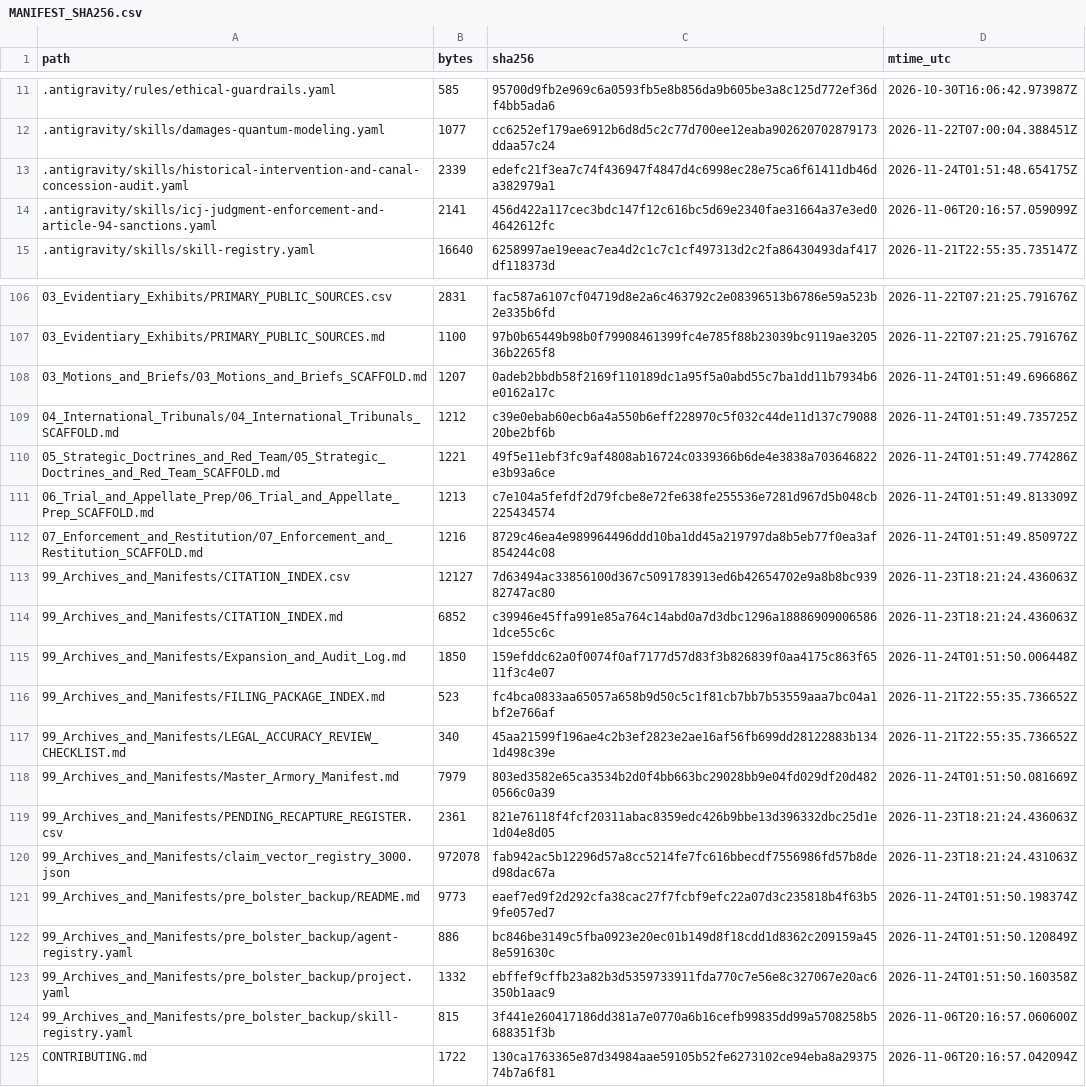
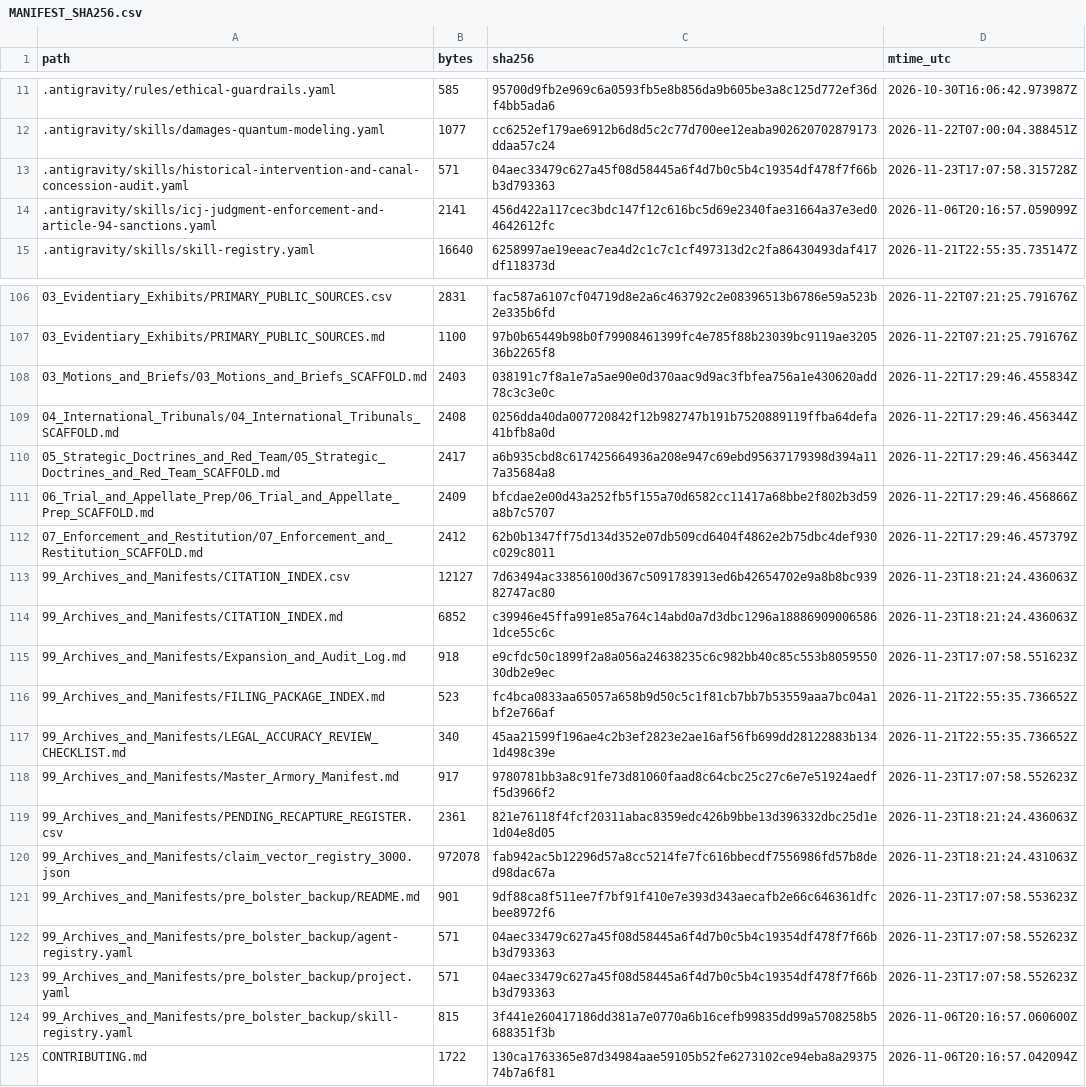
Before and after one commit to GlobalRestitutionAlliance/turtle-island-us-washoe-tribe-of-nevada-california-dressl-master-litigation, a CSV file: 99_Archives_and_Manifests/MANIFEST_SHA256.csv, drawn as a sheet; only a part is shown, gaps mark what is left out; the diff covers the shown part only.

```diff
--- a/99_Archives_and_Manifests/MANIFEST_SHA256.csv
+++ b/99_Archives_and_Manifests/MANIFEST_SHA256.csv
@@ -12,3 +12,3 @@ path,bytes,sha256,mtime_utc
 .antigravity/skills/damages-quantum-modeling.yaml,1077,cc6252ef179ae6912b6d8d5c2c77d700ee12eaba902620702879173ddaa57c24,2026-11-22T07:00:04.388451Z
-.antigravity/skills/historical-intervention-and-canal-concession-audit.yaml,2339,edefc21f3ea7c74f436947f4847d4c6998ec28e75ca6f61411db46da382979a1,2026-11-24T01:51:48.654175Z
+.antigravity/skills/historical-intervention-and-canal-concession-audit.yaml,571,04aec33479c627a45f08d58445a6f4d7b0c5b4c19354df478f7f66bb3d793363,2026-11-23T17:07:58.315728Z
 .antigravity/skills/icj-judgment-enforcement-and-article-94-sanctions.yaml,2141,456d422a117cec3bdc147f12c616bc5d69e2340fae31664a37e3ed04642612fc,2026-11-06T20:16:57.059099Z
@@ -107,18 +107,18 @@ path,bytes,sha256,mtime_utc
 03_Evidentiary_Exhibits/PRIMARY_PUBLIC_SOURCES.md,1100,97b0b65449b98b0f79908461399fc4e785f88b23039bc9119ae320536b2265f8,2026-11-22T07:21:25.791676Z
-03_Motions_and_Briefs/03_Motions_and_Briefs_SCAFFOLD.md,1207,0adeb2bbdb58f2169f110189dc1a95f5a0abd55c7ba1dd11b7934b6e0162a17c,2026-11-24T01:51:49.696686Z
-04_International_Tribunals/04_International_Tribunals_SCAFFOLD.md,1212,c39e0ebab60ecb6a4a550b6eff228970c5f032c44de11d137c7908820be2bf6b,2026-11-24T01:51:49.735725Z
-05_Strategic_Doctrines_and_Red_Team/05_Strategic_Doctrines_and_Red_Team_SCAFFOLD.md,1221,49f5e11ebf3fc9af4808ab16724c0339366b6de4e3838a703646822e3b93a6ce,2026-11-24T01:51:49.774286Z
-06_Trial_and_Appellate_Prep/06_Trial_and_Appellate_Prep_SCAFFOLD.md,1213,c7e104a5fefdf2d79fcbe8e72fe638fe255536e7281d967d5b048cb225434574,2026-11-24T01:51:49.813309Z
-07_Enforcement_and_Restitution/07_Enforcement_and_Restitution_SCAFFOLD.md,1216,8729c46ea4e989964496ddd10ba1dd45a219797da8b5eb77f0ea3af854244c08,2026-11-24T01:51:49.850972Z
+03_Motions_and_Briefs/03_Motions_and_Briefs_SCAFFOLD.md,2403,038191c7f8a1e7a5ae90e0d370aac9d9ac3fbfea756a1e430620add78c3c3e0c,2026-11-22T17:29:46.455834Z
+04_International_Tribunals/04_International_Tribunals_SCAFFOLD.md,2408,0256dda40da007720842f12b982747b191b7520889119ffba64defa41bfb8a0d,2026-11-22T17:29:46.456344Z
+05_Strategic_Doctrines_and_Red_Team/05_Strategic_Doctrines_and_Red_Team_SCAFFOLD.md,2417,a6b935cbd8c617425664936a208e947c69ebd95637179398d394a117a35684a8,2026-11-22T17:29:46.456344Z
+06_Trial_and_Appellate_Prep/06_Trial_and_Appellate_Prep_SCAFFOLD.md,2409,bfcdae2e00d43a252fb5f155a70d6582cc11417a68bbe2f802b3d59a8b7c5707,2026-11-22T17:29:46.456866Z
+07_Enforcement_and_Restitution/07_Enforcement_and_Restitution_SCAFFOLD.md,2412,62b0b1347ff75d134d352e07db509cd6404f4862e2b75dbc4def930c029c8011,2026-11-22T17:29:46.457379Z
 99_Archives_and_Manifests/CITATION_INDEX.csv,12127,7d63494ac33856100d367c5091783913ed6b42654702e9a8b8bc93982747ac80,2026-11-23T18:21:24.436063Z
 99_Archives_and_Manifests/CITATION_INDEX.md,6852,c39946e45ffa991e85a764c14abd0a7d3dbc1296a188869090065861dce55c6c,2026-11-23T18:21:24.436063Z
-99_Archives_and_Manifests/Expansion_and_Audit_Log.md,1850,159efddc62a0f0074f0af7177d57d83f3b826839f0aa4175c863f6511f3c4e07,2026-11-24T01:51:50.006448Z
+99_Archives_and_Manifests/Expansion_and_Audit_Log.md,918,e9cfdc50c1899f2a8a056a24638235c6c982bb40c85c553b805955030db2e9ec,2026-11-23T17:07:58.551623Z
 99_Archives_and_Manifests/FILING_PACKAGE_INDEX.md,523,fc4bca0833aa65057a658b9d50c5c1f81cb7bb7b53559aaa7bc04a1bf2e766af,2026-11-21T22:55:35.736652Z
 99_Archives_and_Manifests/LEGAL_ACCURACY_REVIEW_CHECKLIST.md,340,45aa21599f196ae4c2b3ef2823e2ae16af56fb699dd28122883b1341d498c39e,2026-11-21T22:55:35.736652Z
-99_Archives_and_Manifests/Master_Armory_Manifest.md,7979,803ed3582e65ca3534b2d0f4bb663bc29028bb9e04fd029df20d4820566c0a39,2026-11-24T01:51:50.081669Z
+99_Archives_and_Manifests/Master_Armory_Manifest.md,917,9780781bb3a8c91fe73d81060faad8c64cbc25c27c6e7e51924aedff5d3966f2,2026-11-23T17:07:58.552623Z
 99_Archives_and_Manifests/PENDING_RECAPTURE_REGISTER.csv,2361,821e76118f4fcf20311abac8359edc426b9bbe13d396332dbc25d1e1d04e8d05,2026-11-23T18:21:24.436063Z
 99_Archives_and_Manifests/claim_vector_registry_3000.json,972078,fab942ac5b12296d57a8cc5214fe7fc616bbecdf7556986fd57b8ded98dac67a,2026-11-23T18:21:24.431063Z
-99_Archives_and_Manifests/pre_bolster_backup/README.md,9773,eaef7ed9f2d292cfa38cac27f7fcbf9efc22a07d3c235818b4f63b59fe057ed7,2026-11-24T01:51:50.198374Z
-99_Archives_and_Manifests/pre_bolster_backup/agent-registry.yaml,886,bc846be3149c5fba0923e20ec01b149d8f18cdd1d8362c209159a458e591630c,2026-11-24T01:51:50.120849Z
-99_Archives_and_Manifests/pre_bolster_backup/project.yaml,1332,ebffef9cffb23a82b3d5359733911fda770c7e56e8c327067e20ac6350b1aac9,2026-11-24T01:51:50.160358Z
+99_Archives_and_Manifests/pre_bolster_backup/README.md,901,9df88ca8f511ee7f7bf91f410e7e393d343aecafb2e66c646361dfcbee8972f6,2026-11-23T17:07:58.553623Z
+99_Archives_and_Manifests/pre_bolster_backup/agent-registry.yaml,571,04aec33479c627a45f08d58445a6f4d7b0c5b4c19354df478f7f66bb3d793363,2026-11-23T17:07:58.552623Z
+99_Archives_and_Manifests/pre_bolster_backup/project.yaml,571,04aec33479c627a45f08d58445a6f4d7b0c5b4c19354df478f7f66bb3d793363,2026-11-23T17:07:58.552623Z
 99_Archives_and_Manifests/pre_bolster_backup/skill-registry.yaml,815,3f441e260417186dd381a7e0770a6b16cefb99835dd99a5708258b5688351f3b,2026-11-06T20:16:57.060600Z
```
Also changed, not shown: 77 edited cells elsewhere in this file, 37 other files.
